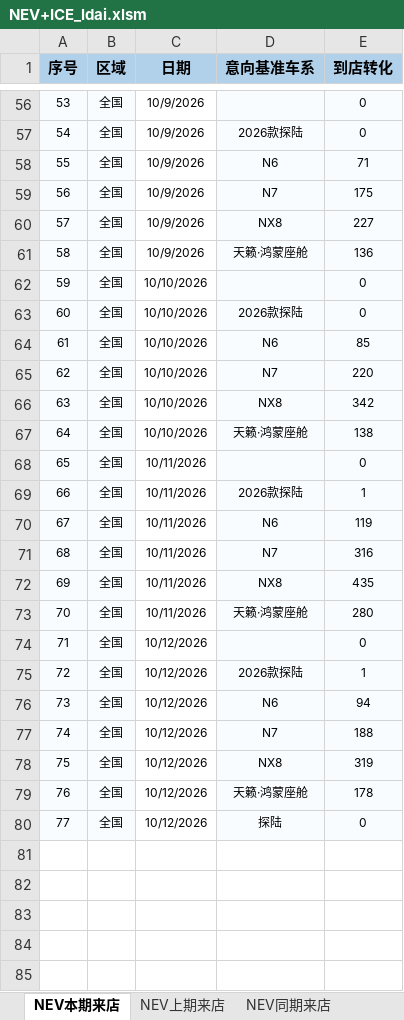
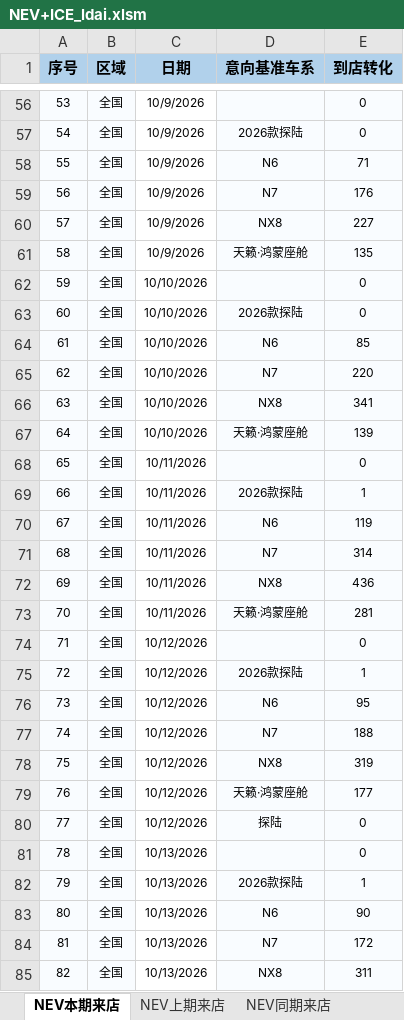
Before and after one commit to Django604/AI_Digest, an Excel workbook: data/source/NEV+ICE_ldai.xlsm, sheet NEV本期来店, drawn as a sheet; only a part is shown, gaps mark what is left out; values as stored, in another font and other column widths than the file's, no borders; the diff covers the shown part only; the diff names each change by its address in the sheet, - before the commit and + after, or states it on an @@ line.

```diff
--- a/data/source/NEV+ICE_ldai.xlsm (sheet NEV本期来店)
+++ b/data/source/NEV+ICE_ldai.xlsm (sheet NEV本期来店)
-E59 (到店转化): 175
+E59 (到店转化): 176
-E61 (到店转化): 136
+E61 (到店转化): 135
-E66 (到店转化): 342
+E66 (到店转化): 341
-E67 (到店转化): 138
+E67 (到店转化): 139
-E71 (到店转化): 316
+E71 (到店转化): 314
-E72 (到店转化): 435
+E72 (到店转化): 436
-E73 (到店转化): 280
+E73 (到店转化): 281
-E76 (到店转化): 94
+E76 (到店转化): 95
-E79 (到店转化): 178
+E79 (到店转化): 177
+row 81: 78 | 全国 | 10/13/2026 |  | 0
+row 82: 79 | 全国 | 10/13/2026 | 2026款探陆 | 1
+row 83: 80 | 全国 | 10/13/2026 | N6 | 90
+row 84: 81 | 全国 | 10/13/2026 | N7 | 172
+row 85: 82 | 全国 | 10/13/2026 | NX8 | 311
```
Also changed, not shown: 1 added row and 5 edited cells elsewhere in this sheet, sheet NEV上期来店, sheet NEV同期来店, sheet ICE本期来店, data/source/NEV+ICE_xsai.xlsm, 5 other files.
